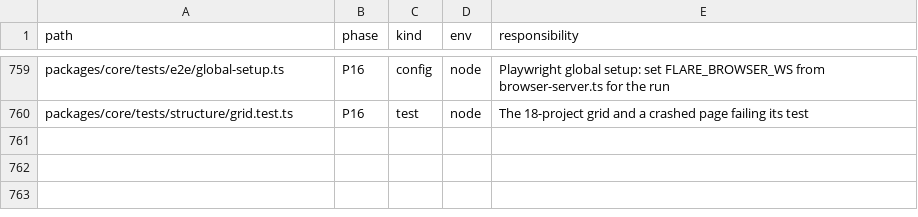
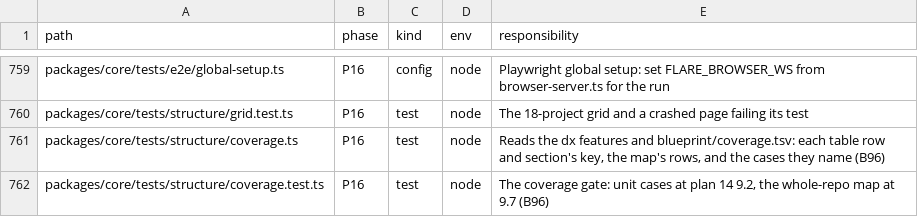
Before and after one commit to lovrozagar/flare, a TSV file: blueprint/files.tsv, drawn as a sheet; only a part is shown, gaps mark what is left out; the diff names each change by its address in the sheet, - before the commit and + after, or states it on an @@ line.

Commit message:
test(bit-16): the coverage gate reads every dx feature's key and the map's cases
coverage.ts keys every dx table row as <file>#<section>#<header>:<first cell> and every ## section
as <file>#<section>#, skipping Planned headings and observability.md, reads coverage.tsv, and finds
each named case in its file. coverage.test.ts holds its inline cases (plan 14 9.2, B96); the
whole-repo case lands at 9.7. builder.md's second Boundaries table gets its own header, which
B96's one-header key needs.

```diff
--- a/blueprint/files.tsv
+++ b/blueprint/files.tsv
+row 761: packages/core/tests/structure/coverage.ts | P16 | test | node | Reads the dx features and blueprint/coverage.tsv: each table row and section's key, the map's rows, and the cases they name (B96)
+row 762: packages/core/tests/structure/coverage.test.ts | P16 | test | node | The coverage gate: unit cases at plan 14 9.2, the whole-repo map at 9.7 (B96)
```
Also changed, not shown: 4 other files.
